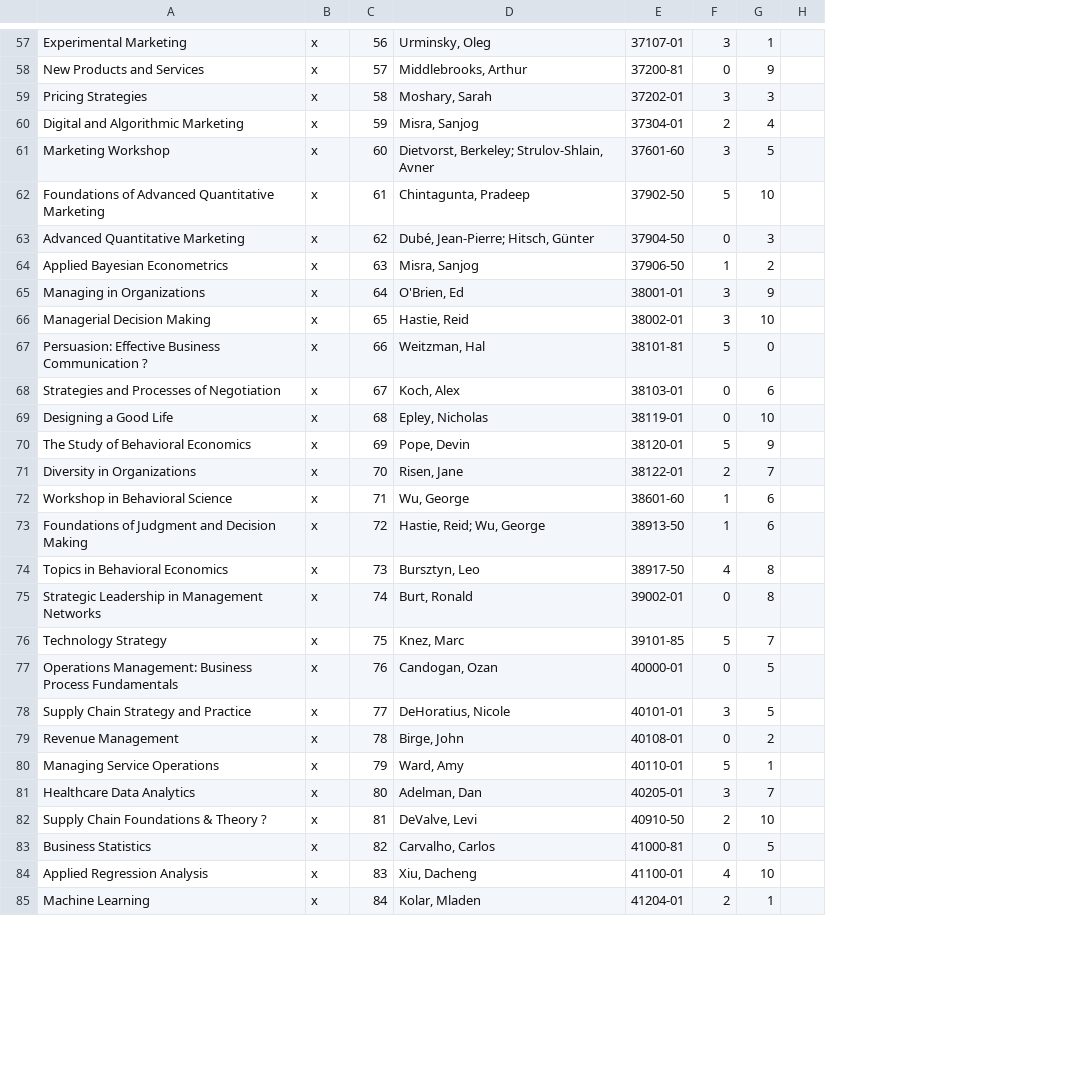
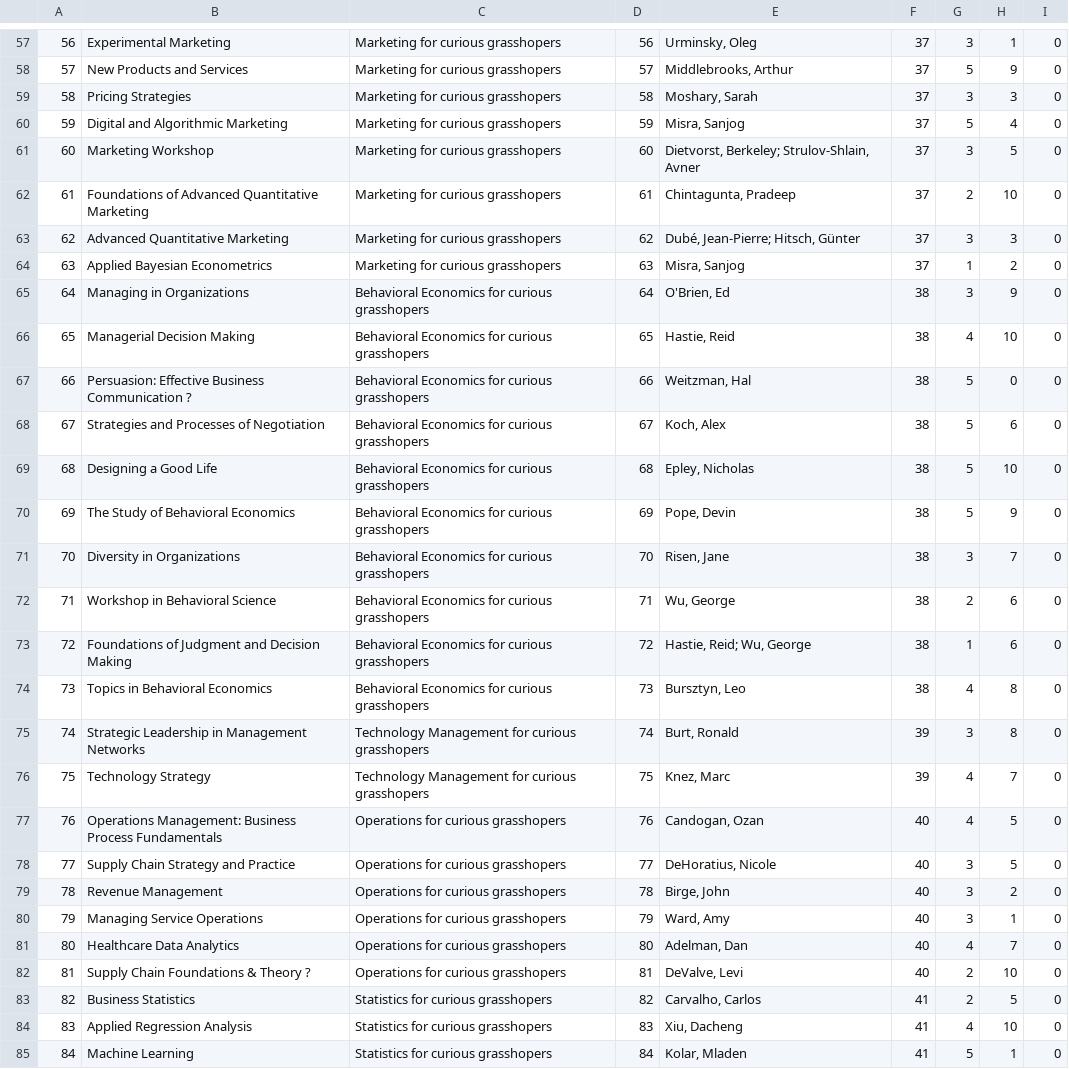
Before and after one commit to KevinDelaFuente/App_Dev_Final_Project, a CSV file: lib/csvs/appdev_courses.csv, drawn as a sheet; only a part is shown, gaps mark what is left out; removed rows and columns are numbered as before the commit, all else as after; the diff covers the shown part only; the diff names each change by its address in the sheet, - before the commit and + after, or states it on an @@ line.

```diff
--- a/lib/csvs/appdev_courses.csv
+++ b/lib/csvs/appdev_courses.csv
+column A, rows 57-85: 56 | 57 | 58 | 59 | 60 | 61 | 62 | 63 | 64 | 65 | 66 | 67 | 68 | 69 | 70 | 71 | 72 | 73 | 74 | 75 | 76 | 77 | 78 | 79 | 80 | 81 | 82 | 83 | 84
-column B, rows 57-85: all x
+column C, rows 57-85: Marketing for curious grasshopers | Marketing for curious grasshopers | Marketing for curious grasshopers | Marketing for curious grasshopers | Marketing for curious grasshopers | Marketing for curious grasshopers | Marketing for curious grasshopers | Marketing for curious grasshopers | Behavioral Economics for curious grasshopers | Behavioral Economics for curious grasshopers | Behavioral Economics for curious grasshopers | Behavioral Economics for curious grasshopers | Behavioral Economics for curious grasshopers | Behavioral Economics for curious grasshopers | Behavioral Economics for curious grasshopers | Behavioral Economics for curious grasshopers | Behavioral Economics for curious grasshopers | Behavioral Economics for curious grasshopers | Technology Management for curious grasshopers | Technology Management for curious grasshopers | Operations for curious grasshopers | Operations for curious grasshopers | Operations for curious grasshopers | Operations for curious grasshopers | Operations for curious grasshopers | Operations for curious grasshopers | Statistics for curious grasshopers | Statistics for curious grasshopers | Statistics for curious grasshopers
-column E, rows 57-85: 37107-01 | 37200-81 | 37202-01 | 37304-01 | 37601-60 | 37902-50 | 37904-50 | 37906-50 | 38001-01 | 38002-01 | 38101-81 | 38103-01 | 38119-01 | 38120-01 | 38122-01 | 38601-60 | 38913-50 | 38917-50 | 39002-01 | 39101-85 | 40000-01 | 40101-01 | 40108-01 | 40110-01 | 40205-01 | 40910-50 | 41000-81 | 41100-01 | 41204-01
+column F, rows 57-85: 37 | 37 | 37 | 37 | 37 | 37 | 37 | 37 | 38 | 38 | 38 | 38 | 38 | 38 | 38 | 38 | 38 | 38 | 39 | 39 | 40 | 40 | 40 | 40 | 40 | 40 | 41 | 41 | 41
-column H, empty
+column I, rows 57-85: all 0
-G58: 0
+G58: 5
-G60: 2
+G60: 5
-G62: 5
+G62: 2
-G63: 0
+G63: 3
-G66: 3
+G66: 4
-G68:G69: 0
+G68:G69: 5
-G71: 2
+G71: 3
-G72: 1
+G72: 2
-G75: 0
+G75: 3
-G76: 5
+G76: 4
-G77: 0
+G77: 4
-G79: 0
+G79: 3
-G80: 5
+G80: 3
-G81: 3
+G81: 4
-G83: 0
+G83: 2
-G85: 2
+G85: 5
```
Also changed, not shown: 1 added row, 1 removed row and 43 edited cells elsewhere in this file, 2 other files.
